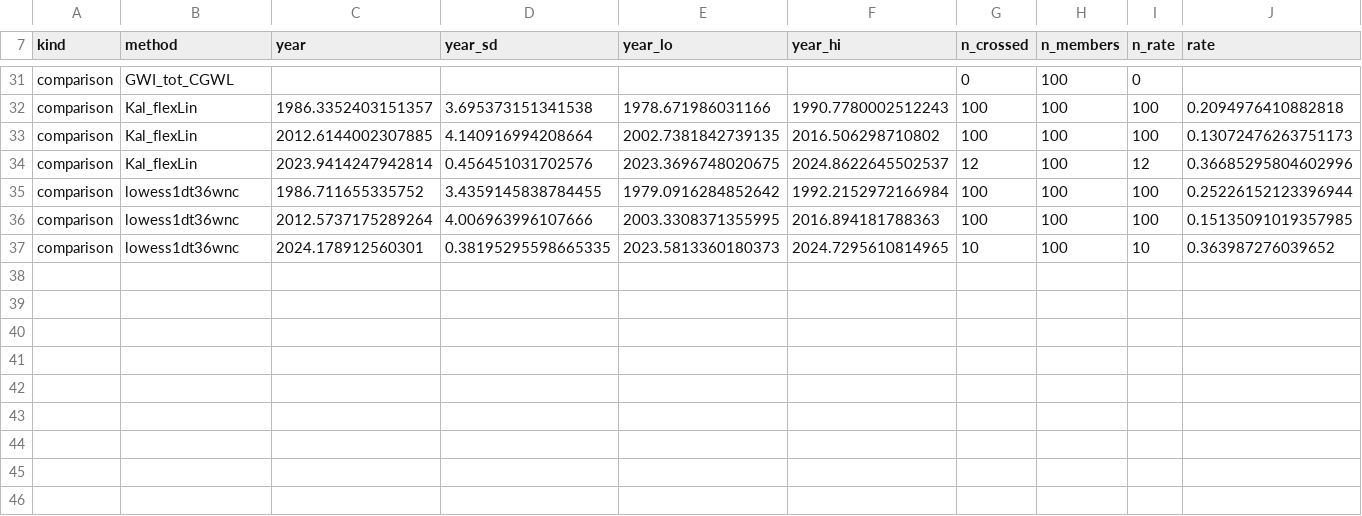
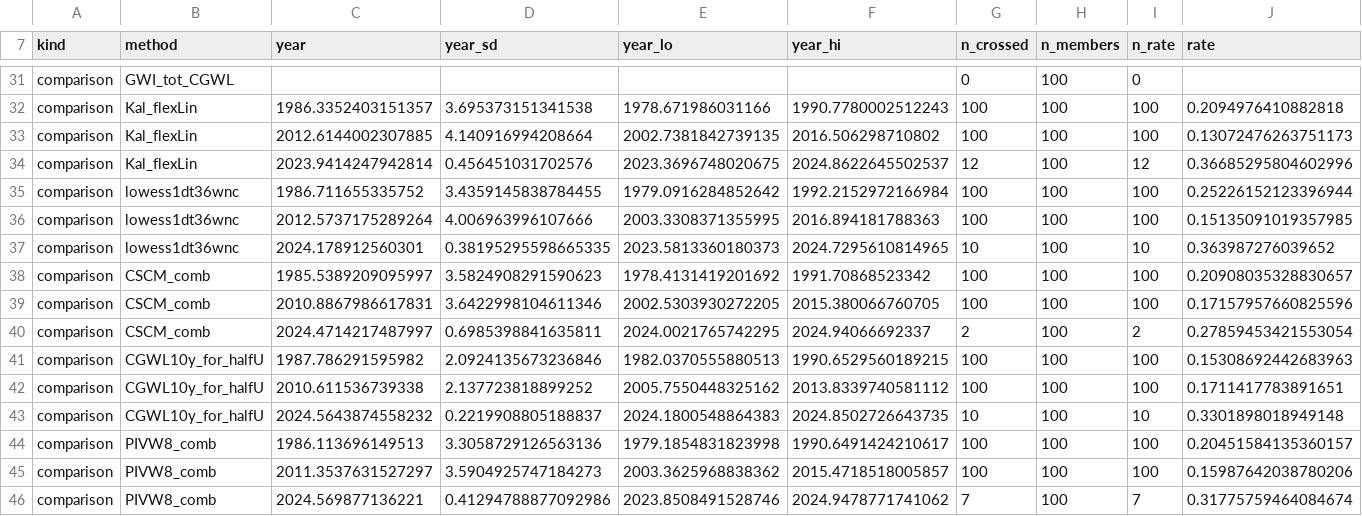
Before and after one commit to jnickla1/climate-state-dashboard, a CSV file: assets/data/rpi_real_crossings_rates.csv, drawn as a sheet; only a part is shown, gaps mark what is left out; rows hold the shown columns only; the diff names each change by its address in the sheet, - before the commit and + after, or states it on an @@ line.

```diff
--- a/assets/data/rpi_real_crossings_rates.csv
+++ b/assets/data/rpi_real_crossings_rates.csv
+row 38: comparison | CSCM_comb | 1985.5389209095997 | 3.5824908291590623 | 1978.4131419201692 | 1991.70868523342 | 100 | 100 | 100 | 0.20908035328830657
+row 39: comparison | CSCM_comb | 2010.8867986617831 | 3.6422998104611346 | 2002.5303930272205 | 2015.380066760705 | 100 | 100 | 100 | 0.17157957660825596
+row 40: comparison | CSCM_comb | 2024.4714217487997 | 0.6985398841635811 | 2024.0021765742295 | 2024.94066692337 | 2 | 100 | 2 | 0.27859453421553054
+row 41: comparison | CGWL10y_for_halfU | 1987.786291595982 | 2.0924135673236846 | 1982.0370555880513 | 1990.6529560189215 | 100 | 100 | 100 | 0.15308692442683963
+row 42: comparison | CGWL10y_for_halfU | 2010.611536739338 | 2.137723818899252 | 2005.7550448325162 | 2013.8339740581112 | 100 | 100 | 100 | 0.1711417783891651
+row 43: comparison | CGWL10y_for_halfU | 2024.5643874558232 | 0.2219908805188837 | 2024.1800548864383 | 2024.8502726643735 | 10 | 100 | 10 | 0.3301898018949148
+row 44: comparison | PIVW8_comb | 1986.113696149513 | 3.3058729126563136 | 1979.1854831823998 | 1990.6491424210617 | 100 | 100 | 100 | 0.20451584135360157
+row 45: comparison | PIVW8_comb | 2011.3537631527297 | 3.5904925747184273 | 2003.3625968838362 | 2015.4718518005857 | 100 | 100 | 100 | 0.15987642038780206
+row 46: comparison | PIVW8_comb | 2024.569877136221 | 0.41294788877092986 | 2023.8508491528746 | 2024.9478771741062 | 7 | 100 | 7 | 0.31775759464084674
```
Also changed, not shown: assets/data/rpi_real_corrected_headlines.csv, assets/data/rpi_real_probability_2.0C.csv, 57 other files.
